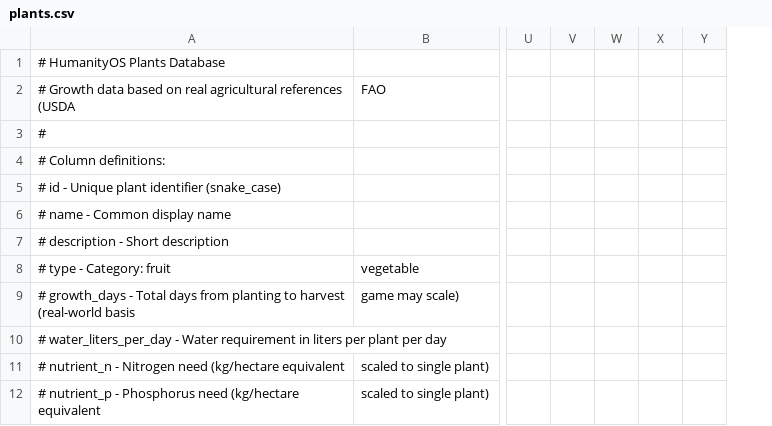
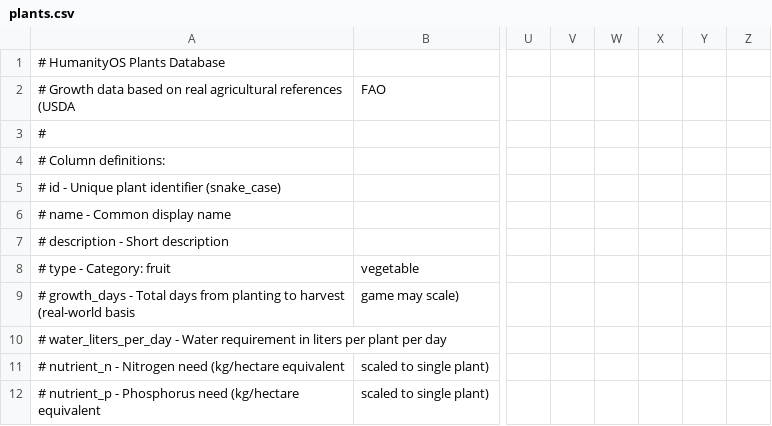
Before and after one commit to Shaostoul/Humanity, a CSV file: data/plants.csv, drawn as a sheet; only a part is shown, gaps mark what is left out; the diff names each change by its address in the sheet, - before the commit and + after, or states it on an @@ line.

```diff
--- a/data/plants.csv
+++ b/data/plants.csv
+column Z, empty
```
Also changed, not shown: 13 other files.
